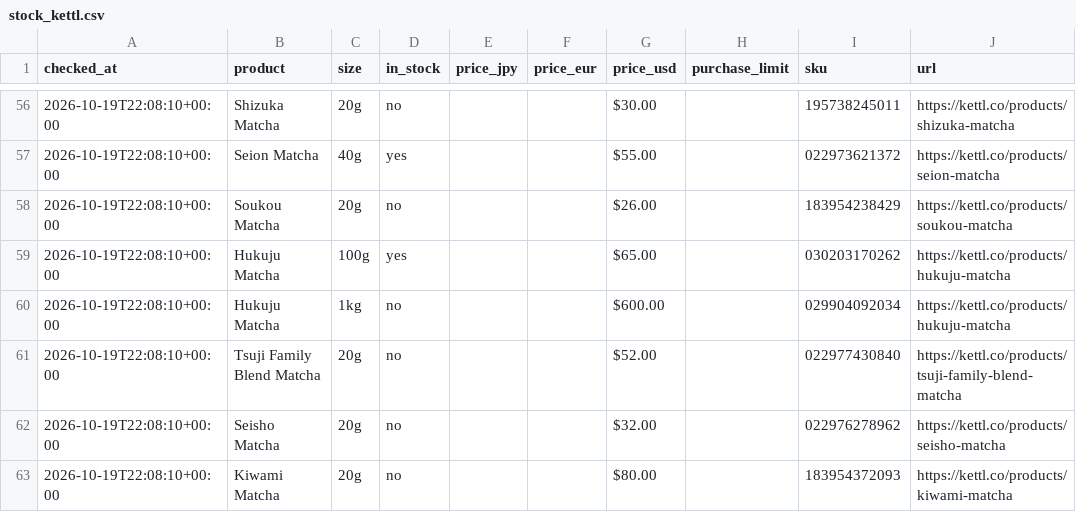
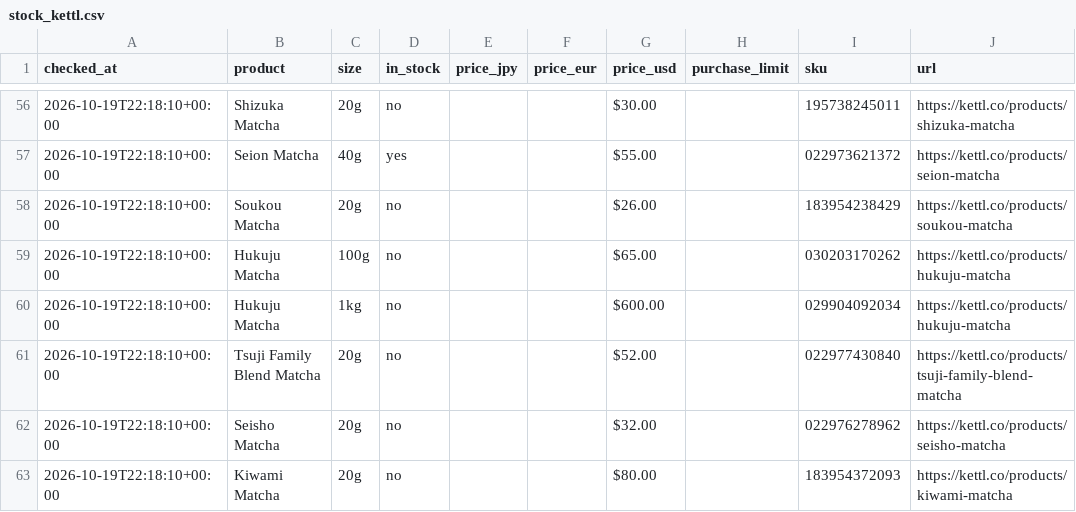
Before and after one commit to Holo0/matcha-actions, a CSV file: stock_kettl.csv, drawn as a sheet; only a part is shown, gaps mark what is left out; the diff covers the shown part only; the diff names each change by its address in the sheet, - before the commit and + after, or states it on an @@ line.

```diff
--- a/stock_kettl.csv
+++ b/stock_kettl.csv
-A56:A63 (checked_at): 2026-10-19T22:08:10+00:00
+A56:A63 (checked_at): 2026-10-19T22:18:10+00:00
-D59 (in_stock): yes
+D59 (in_stock): no
```
Also changed, not shown: 54 edited cells elsewhere in this file, 2 other files.
